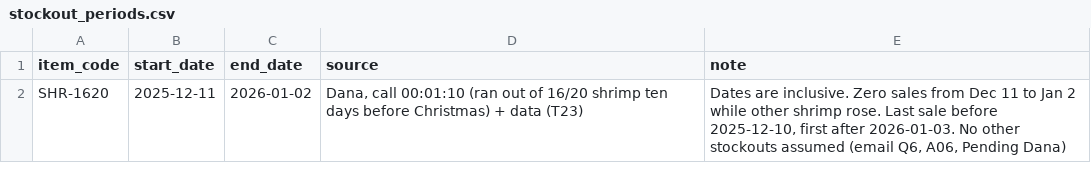
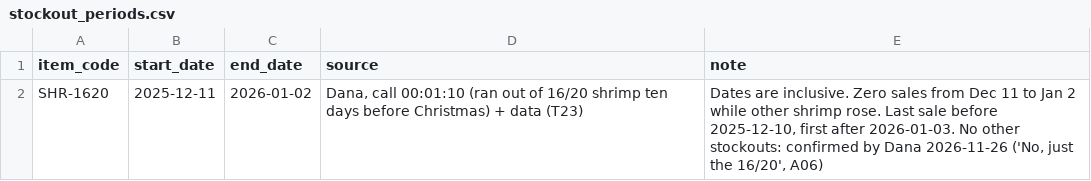
Before and after one commit to ishan-soni27/NammuAI, a CSV file: data/reference/stockout_periods.csv, drawn as a sheet.

```diff
--- a/data/reference/stockout_periods.csv
+++ b/data/reference/stockout_periods.csv
@@ -1,2 +1,2 @@
 item_code,start_date,end_date,source,note
-SHR-1620,2025-12-11,2026-01-02,"Dana, call 00:01:10 (ran out of 16/20 shrimp ten days before Christmas) + data (T23)","Dates are inclusive. Zero sales from Dec 11 to Jan 2 while other shrimp rose. Last sale before 2025-12-10, first after 2026-01-03. No other stockouts assumed (email Q6, A06, Pending Dana)"
+SHR-1620,2025-12-11,2026-01-02,"Dana, call 00:01:10 (ran out of 16/20 shrimp ten days before Christmas) + data (T23)","Dates are inclusive. Zero sales from Dec 11 to Jan 2 while other shrimp rose. Last sale before 2025-12-10, first after 2026-01-03. No other stockouts: confirmed by Dana 2026-11-26 ('No, just the 16/20', A06)"
```
Also changed, not shown: data/reference/locations.csv, data/reference/vendor_settings_seed.csv, 12 other files.
